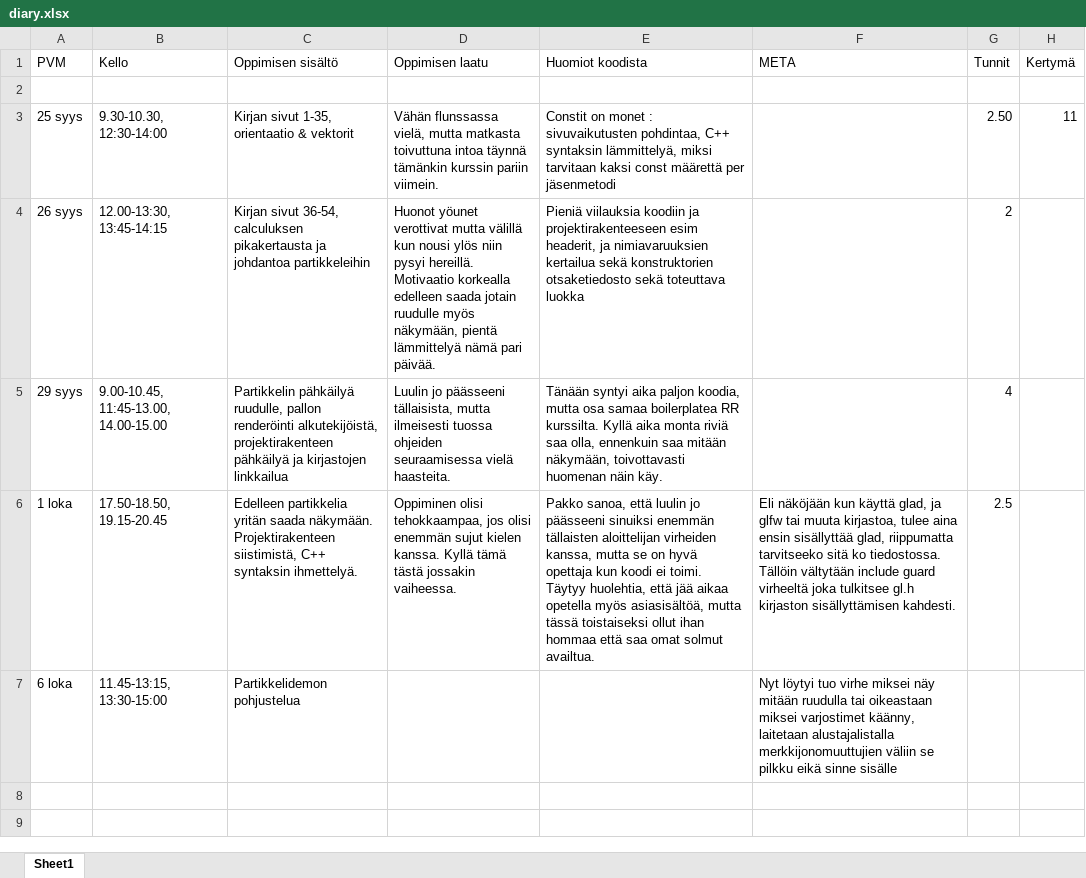
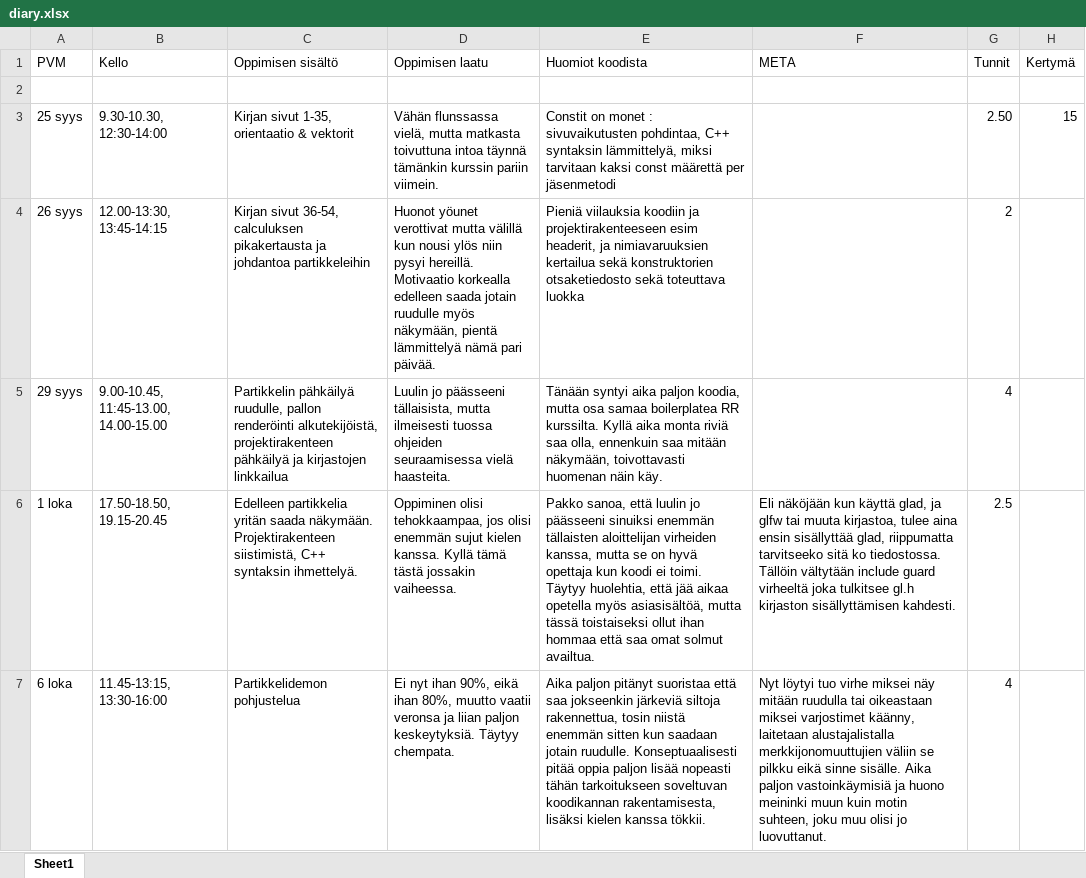
Before and after one commit to ven-gnz/Impi, an Excel workbook: diary.xlsx, sheet Sheet1, drawn as a sheet; values as stored, in another font and other column widths than the file's, no borders; the diff names each change by its address in the sheet, - before the commit and + after, or states it on an @@ line.

Commit message:
Updated learning diary

```diff
--- a/diary.xlsx (sheet Sheet1)
+++ b/diary.xlsx (sheet Sheet1)
-H3 (Kertymä): 11
+H3 (Kertymä): 15
-B7 (Kello): 11.45-13:15, 13:30-15:00
+B7 (Kello): 11.45-13:15, 13:30-16:00
-D7 (Oppimisen laatu): (empty)
+D7 (Oppimisen laatu): Ei nyt ihan 90%, eikä ihan 80%, muutto vaatii veronsa ja liian paljon keskeytyksiä. Täytyy chempata.
-E7 (Huomiot koodista): (empty)
+E7 (Huomiot koodista): Aika paljon pitänyt suoristaa että saa jokseenkin järkeviä siltoja rakennettua, tosin niistä enemmän sitten kun saadaan jotain ruudulle. Konseptuaalisesti pitää oppia paljon lisää nopeasti tähän tarkoitukseen soveltuvan koodikannan rakentamisesta, lisäksi kielen kanssa tökkii.
-F7 (META): …eikä sinne sisälle
+F7 (META): …eikä sinne sisälle. Aika paljon vastoinkäymisiä ja huono meininki muun kuin motin suhteen, joku muu olisi jo luovuttanut.
-G7 (Tunnit): (empty)
+G7 (Tunnit): 4
```
